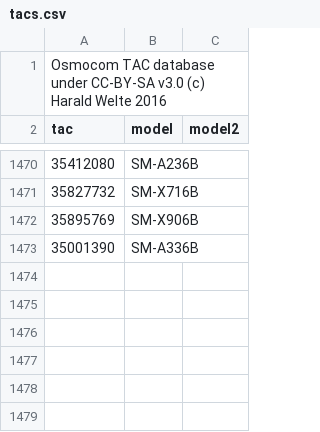
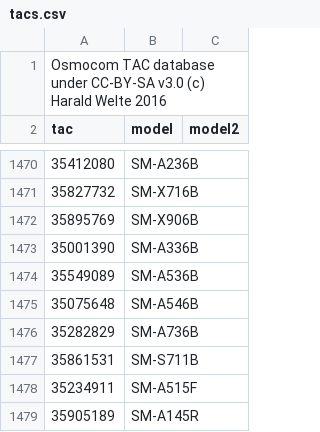
Before and after one commit to zacharee/SamloaderKotlin, a CSV file: common/src/commonMain/resources/MR/files/tacs.csv, drawn as a sheet; only a part is shown, gaps mark what is left out.

Commit message:
Add more TAC(s)

```diff
--- a/common/src/commonMain/resources/MR/files/tacs.csv
+++ b/common/src/commonMain/resources/MR/files/tacs.csv
@@ -1473 +1473,7 @@ tac,model,model2
 35001390,SM-A336B
+35549089,SM-A536B
+35075648,SM-A546B
+35282829,SM-A736B
+35861531,SM-S711B
+35234911,SM-A515F
+35905189,SM-A145R
```
